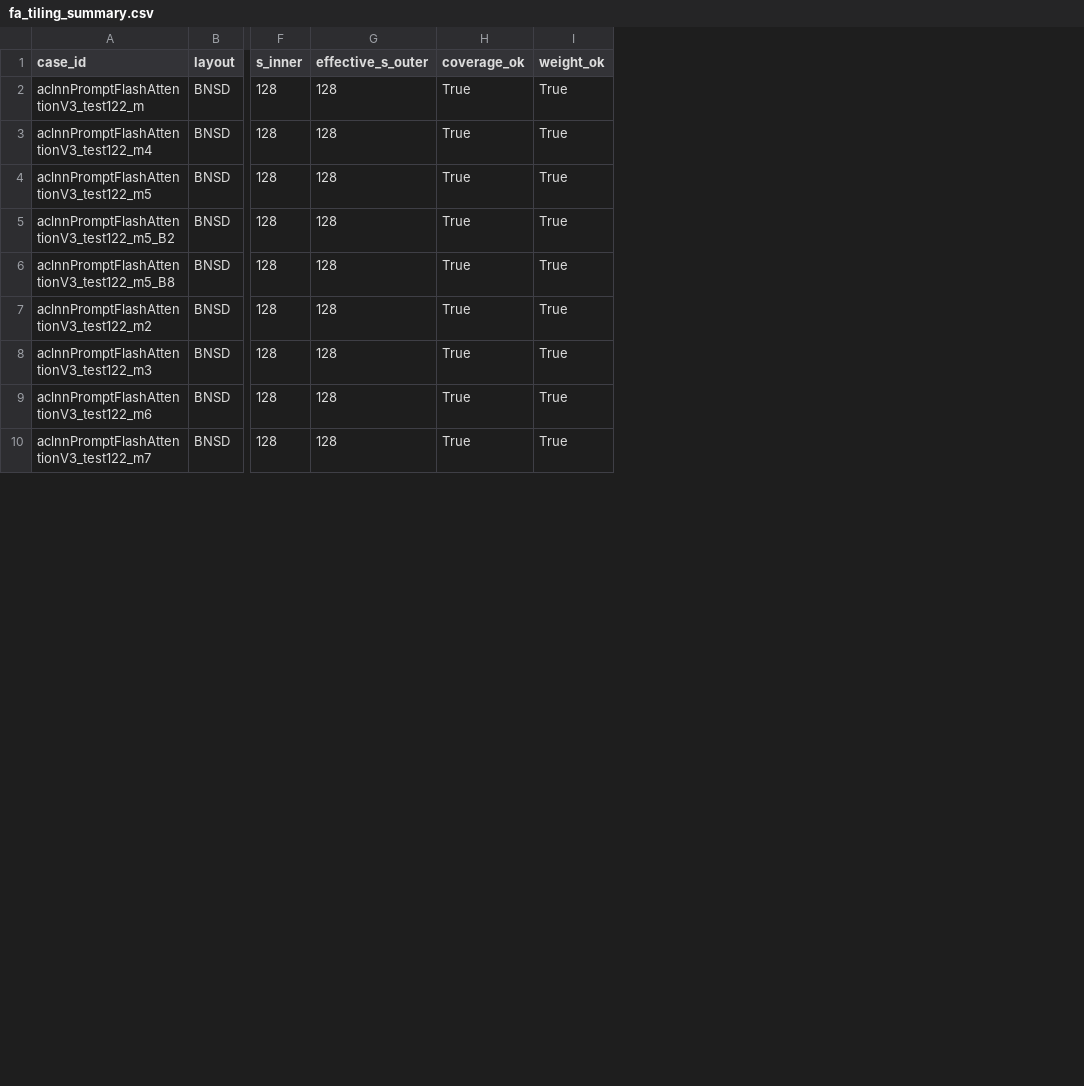
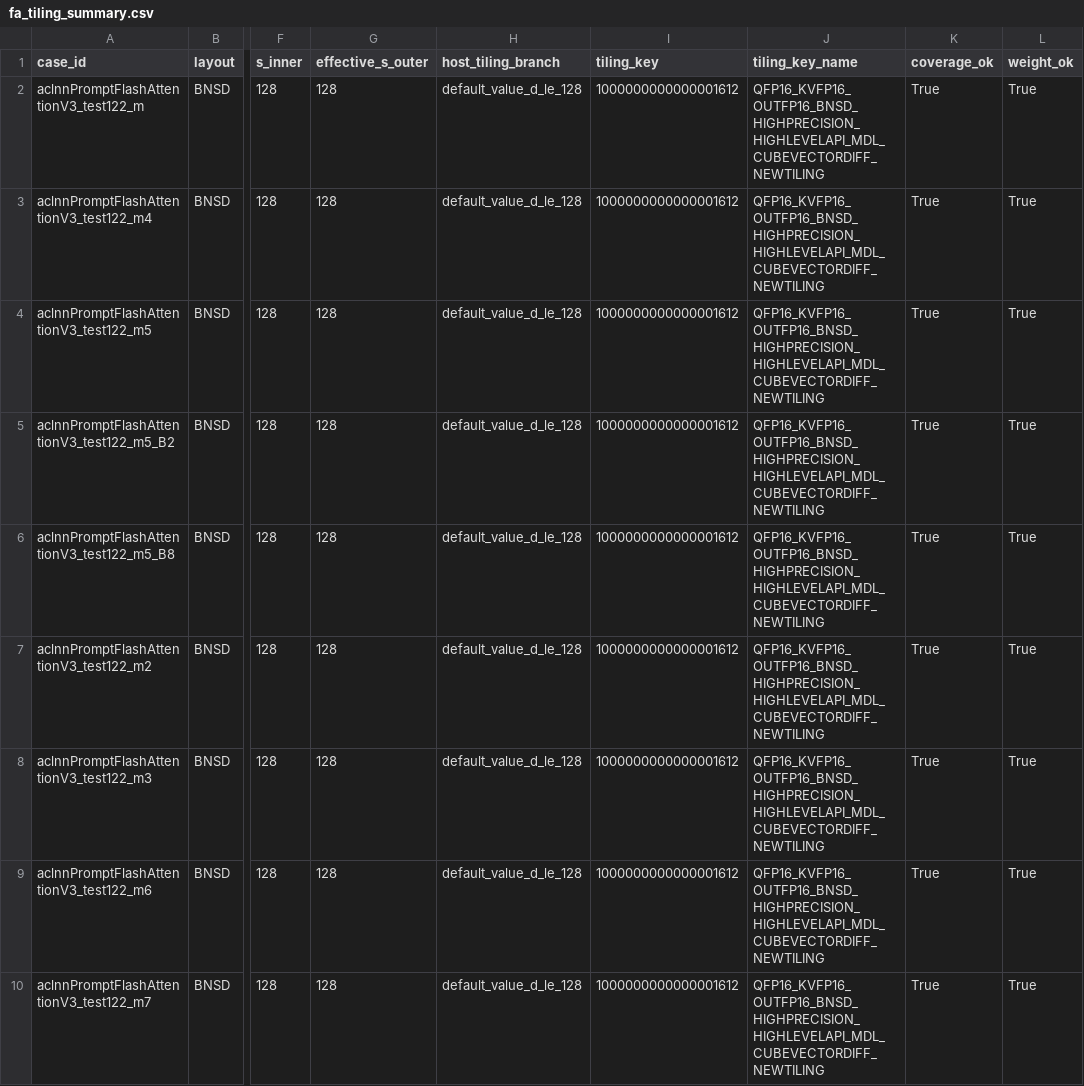
Before and after one commit to YuXiang-ZhuanSun/Ascend_FlashAttention_TilingAnalyzer, a CSV file: examples/fa_tiling_summary.csv, drawn as a sheet; only a part is shown, gaps mark what is left out; the diff names each change by its address in the sheet, - before the commit and + after, or states it on an @@ line.

```diff
--- a/examples/fa_tiling_summary.csv
+++ b/examples/fa_tiling_summary.csv
+column H (host_tiling_branch), rows 2-10: all default_value_d_le_128
+column I (tiling_key), rows 2-10: all 1000000000000001612
+column J (tiling_key_name), rows 2-10: all QFP16_KVFP16_OUTFP16_BNSD_HIGHPRECISION_HIGHLEVELAPI_MDL_CUBEVECTORDIFF_NEWTILING
```
Also changed, not shown: 32 other files.
